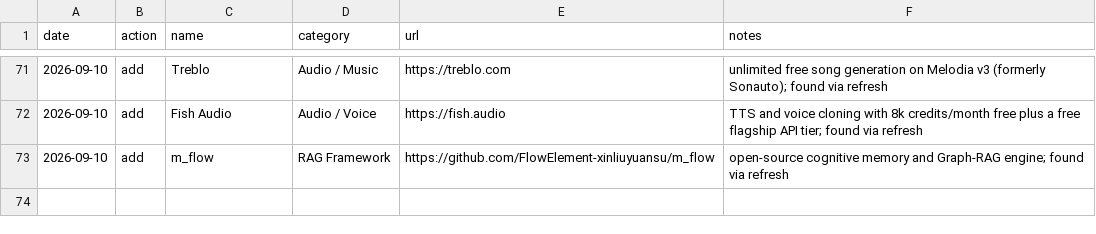
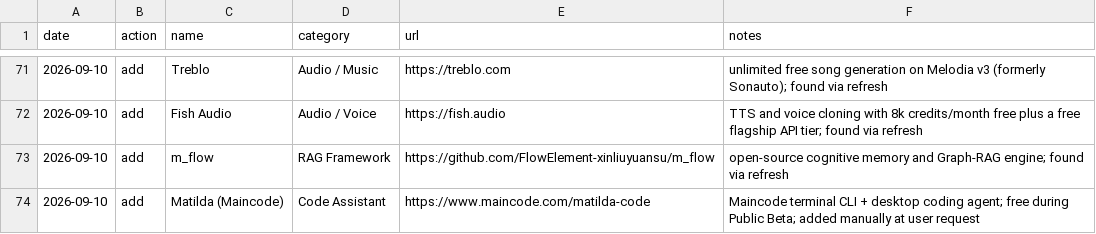
Before and after one commit to chid/free-ai, a CSV file: history.csv, drawn as a sheet; only a part is shown, gaps mark what is left out.

```diff
--- a/history.csv
+++ b/history.csv
@@ -73 +73,2 @@ date,action,name,category,url,notes
 2026-09-10,add,m_flow,RAG Framework,https://github.com/FlowElement-xinliuyuansu/m_flow,"open-source cognitive memory and Graph-RAG engine; found via refresh"
+2026-09-10,add,Matilda (Maincode),Code Assistant,https://www.maincode.com/matilda-code,Maincode terminal CLI + desktop coding agent; free during Public Beta; added manually at user request
```
Also changed, not shown: resources.csv, 2 other files.
